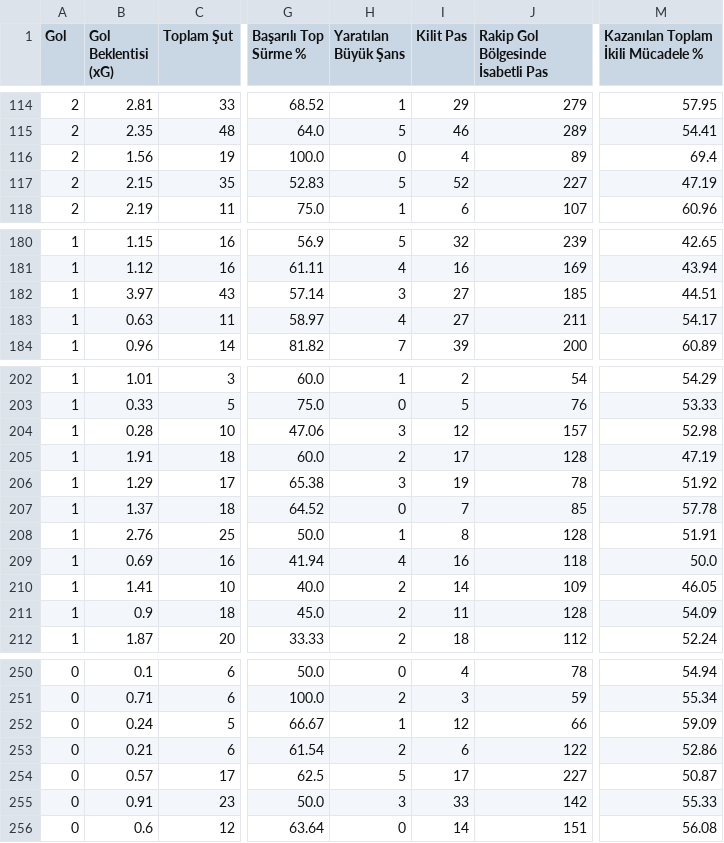
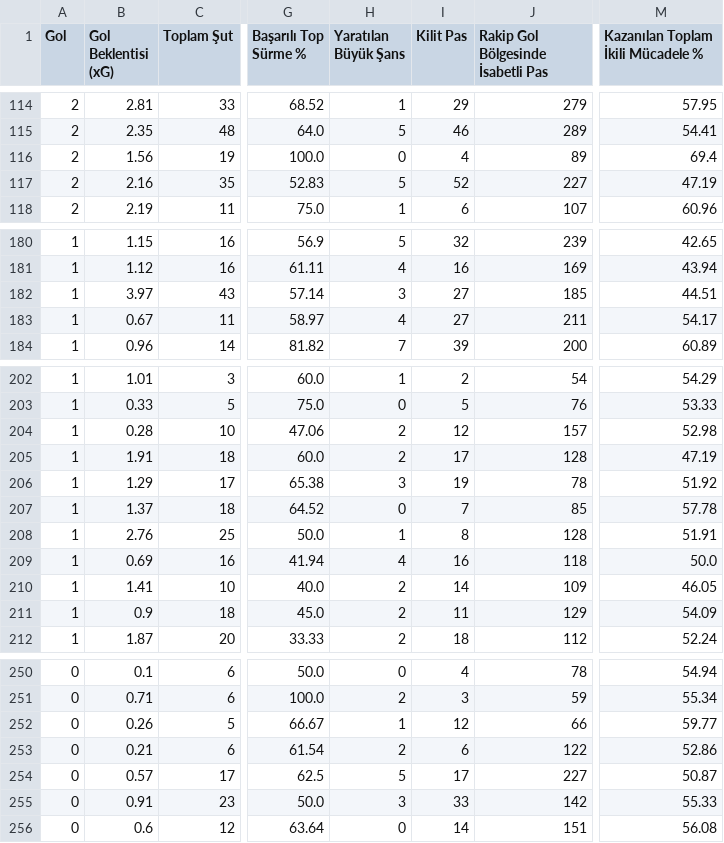
Before and after one commit to scatterradarcsv/csv_scatter_radar_total_noPos, a CSV file: forwards.csv, drawn as a sheet; only a part is shown, gaps mark what is left out; the diff covers the shown part only; the diff names each change by its address in the sheet, - before the commit and + after, or states it on an @@ line.

```diff
--- a/forwards.csv
+++ b/forwards.csv
-B117 (Gol Beklentisi (xG)): 2.15
+B117 (Gol Beklentisi (xG)): 2.16
-B183 (Gol Beklentisi (xG)): 0.63
+B183 (Gol Beklentisi (xG)): 0.67
-H204 (Yaratılan Büyük Şans): 3
+H204 (Yaratılan Büyük Şans): 2
-J211: 128
+J211: 129
-B252 (Gol Beklentisi (xG)): 0.24
+B252 (Gol Beklentisi (xG)): 0.26
-M252: 59.09
+M252: 59.77
```
Also changed, not shown: 14 edited cells elsewhere in this file.
